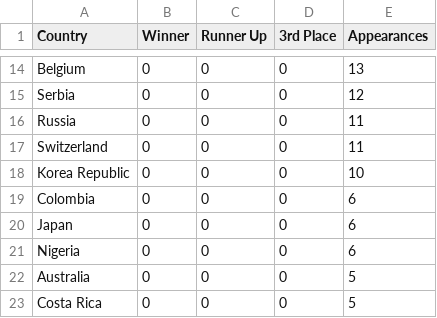
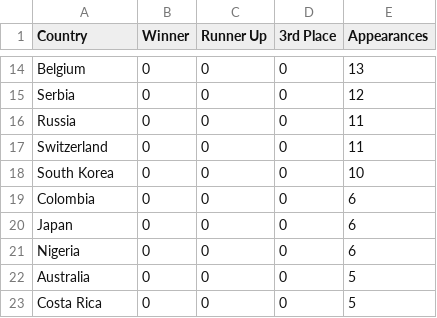
Before and after one commit to WizelineLabs/world-cup-predictions, a CSV file: world-cup-predictions-back/records.csv, drawn as a sheet; only a part is shown, gaps mark what is left out.

Commit message:
Data updated

```diff
--- a/world-cup-predictions-back/records.csv
+++ b/world-cup-predictions-back/records.csv
@@ -17,3 +17,3 @@ Russia,0,0,0,11
 Switzerland,0,0,0,11
-Korea Republic,0,0,0,10
+South Korea,0,0,0,10
 Colombia,0,0,0,6
```
Also changed, not shown: 4 other files.
